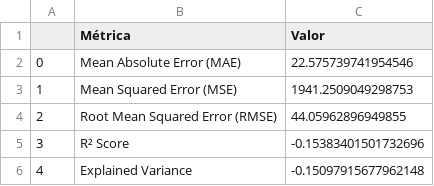
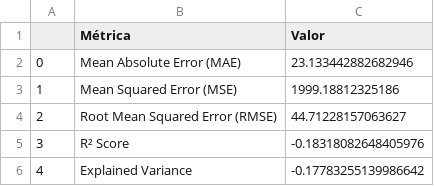
Before and after one commit to nikolasluiz123/FitnessAnalyzerAI, a CSV file: examples/scikit_learn/weight_suggestor/additional_validations/KNeighborsRegressor_regression_report.csv, drawn as a sheet.

```diff
--- a/examples/scikit_learn/weight_suggestor/additional_validations/KNeighborsRegressor_regression_report.csv
+++ b/examples/scikit_learn/weight_suggestor/additional_validations/KNeighborsRegressor_regression_report.csv
@@ -1,6 +1,6 @@
 ,Métrica,Valor
-0,Mean Absolute Error (MAE),22.575739741954546
-1,Mean Squared Error (MSE),1941.2509049298753
-2,Root Mean Squared Error (RMSE),44.05962896949855
-3,R² Score,-0.15383401501732696
-4,Explained Variance,-0.15097915677962148
+0,Mean Absolute Error (MAE),23.133442882682946
+1,Mean Squared Error (MSE),1999.18812325186
+2,Root Mean Squared Error (RMSE),44.71228157063627
+3,R² Score,-0.18318082648405976
+4,Explained Variance,-0.17783255139986642
```
Also changed, not shown: examples/scikit_learn/weight_suggestor/additional_validations/DecisionTreeRegressor_regression_report.csv, examples/scikit_learn/weight_suggestor/additional_validations/RandomForestRegressor_regression_report.csv, 21 other files.
